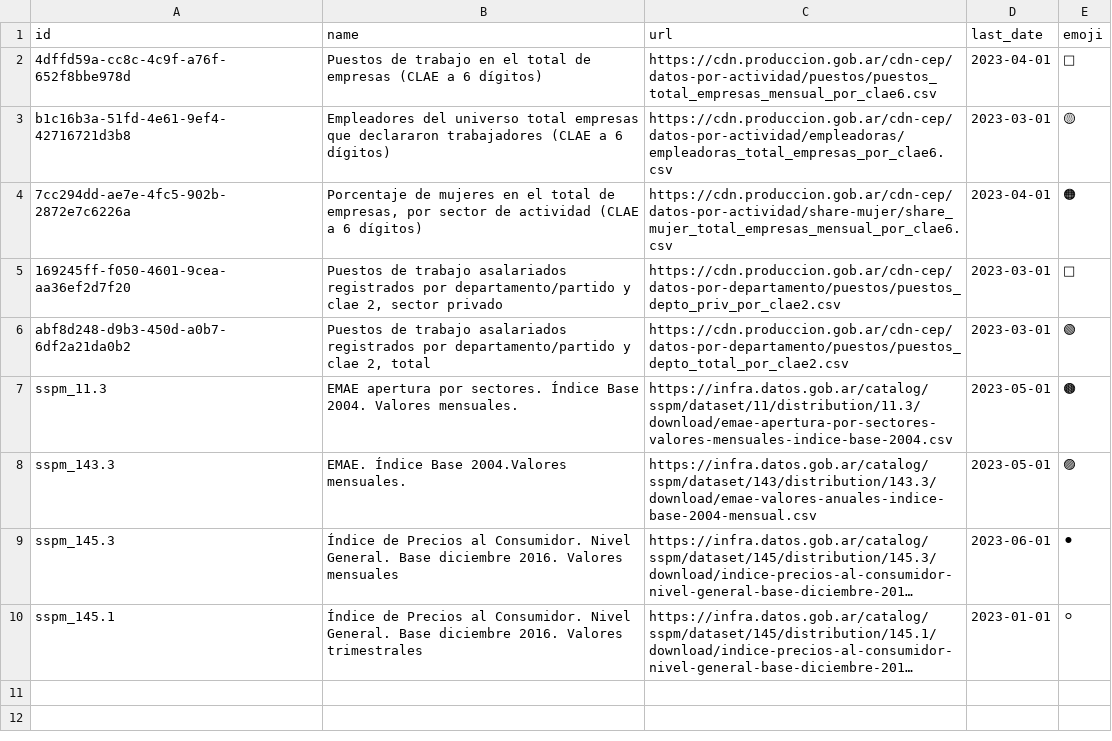
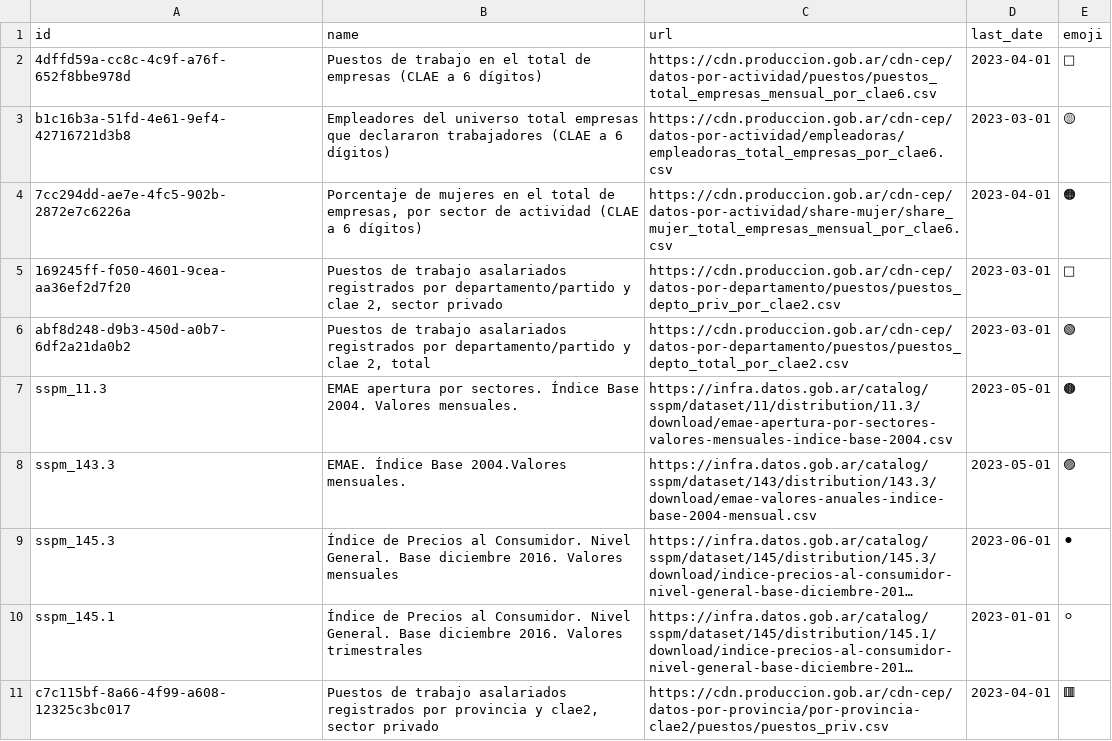
Before and after one commit to dnme-minturdep/sintIA_consultas, a CSV file: 01-rscript/actualizacion.csv, drawn as a sheet; long unchanged cells end in …; the diff names each change by its address in the sheet, - before the commit and + after, or states it on an @@ line.

```diff
--- a/01-rscript/actualizacion.csv
+++ b/01-rscript/actualizacion.csv
+row 11: c7c115bf-8a66-4f99-a608-12325c3bc017 | Puestos de trabajo asalariados registrados por provincia y clae2, sector privado | https://cdn.produccion.gob.ar/cdn-cep/datos-por-provincia/por-provincia-clae2/puestos/puestos_priv.csv | 2023-04-01 | 🟥
```
Also changed, not shown: 5 other files.
